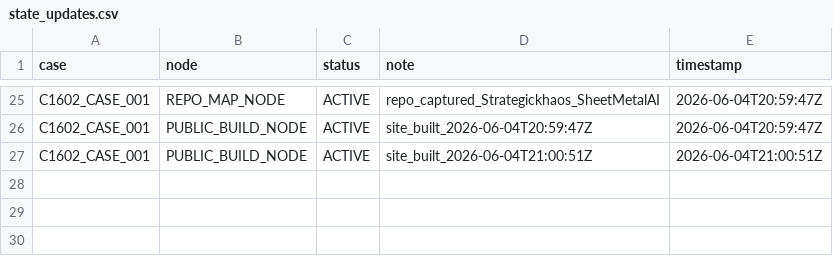
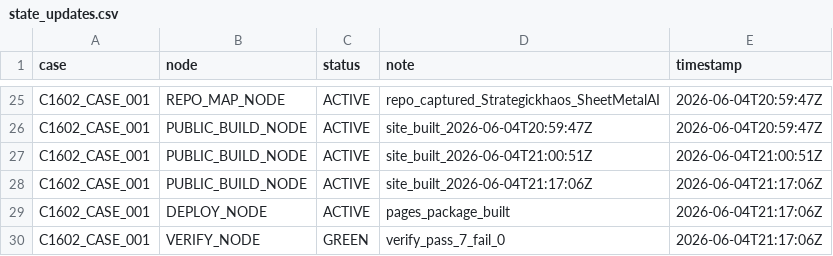
Before and after one commit to Me10101-01/Sovereignty-Architecture-Elevator-Pitch-, a CSV file: sagco_ish/shared_state/logs/state_updates.csv, drawn as a sheet; only a part is shown, gaps mark what is left out; the diff names each change by its address in the sheet, - before the commit and + after, or states it on an @@ line.

```diff
--- a/sagco_ish/shared_state/logs/state_updates.csv
+++ b/sagco_ish/shared_state/logs/state_updates.csv
+row 28: C1602_CASE_001 | PUBLIC_BUILD_NODE | ACTIVE | site_built_2026-06-04T21:17:06Z | 2026-06-04T21:17:06Z
+row 29: C1602_CASE_001 | DEPLOY_NODE | ACTIVE | pages_package_built | 2026-06-04T21:17:06Z
+row 30: C1602_CASE_001 | VERIFY_NODE | GREEN | verify_pass_7_fail_0 | 2026-06-04T21:17:06Z
```
Also changed, not shown: sagco_ish/registry/logs/command_registry.csv, 7 other files.
